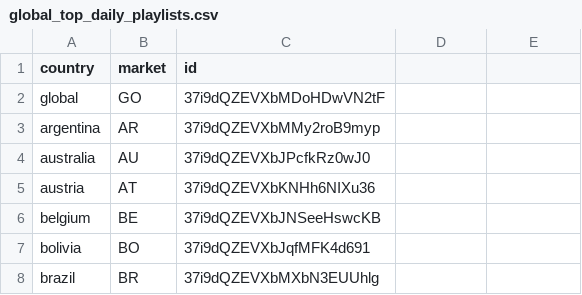
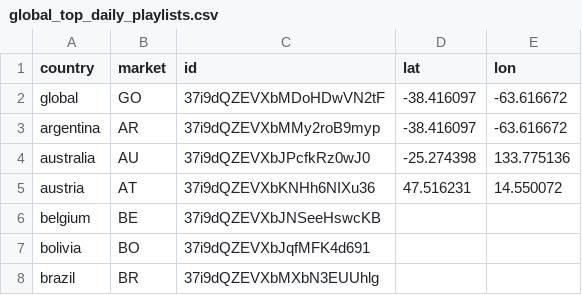
Before and after one commit to wiseami/wisem-iainkm-mads-capstone, a CSV file: lookups/global_top_daily_playlists.csv, drawn as a sheet; only a part is shown; the diff names each change by its address in the sheet, - before the commit and + after, or states it on an @@ line.

```diff
--- a/lookups/global_top_daily_playlists.csv
+++ b/lookups/global_top_daily_playlists.csv
-D1: (empty)
+D1: lat
-E1: (empty)
+E1: lon
-D2:D3 (lat): (empty)
+D2:D3 (lat): -38.416097
-E2:E3 (lon): (empty)
+E2:E3 (lon): -63.616672
-D4 (lat): (empty)
+D4 (lat): -25.274398
-E4 (lon): (empty)
+E4 (lon): 133.775136
-D5 (lat): (empty)
+D5 (lat): 47.516231
-E5 (lon): (empty)
+E5 (lon): 14.550072
```
Also changed, not shown: lookups/track_audio_features.csv, 2 other files.
